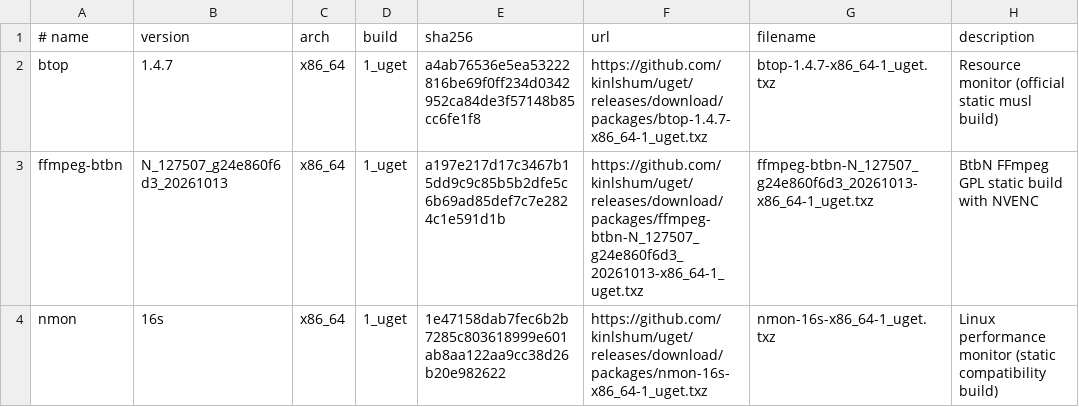
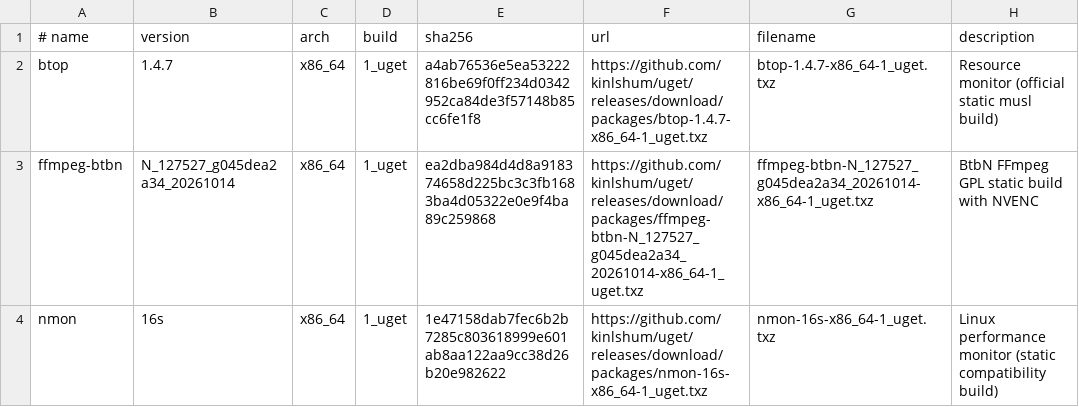
Before and after one commit to kinlshum/homelab_uget, a TSV file: catalog.tsv, drawn as a sheet.

```diff
--- a/catalog.tsv
+++ b/catalog.tsv
@@ -2,3 +2,3 @@
 btop	1.4.7	x86_64	1_uget	a4ab76536e5ea53222816be69f0ff234d0342952ca84de3f57148b85cc6fe1f8	https://github.com/kinlshum/uget/releases/download/packages/btop-1.4.7-x86_64-1_uget.txz	btop-1.4.7-x86_64-1_uget.txz	Resource monitor (official static musl build)
-ffmpeg-btbn	N_127507_g24e860f6d3_20261013	x86_64	1_uget	a197e217d17c3467b15dd9c9c85b5b2dfe5c6b69ad85def7c7e2824c1e591d1b	https://github.com/kinlshum/uget/releases/download/packages/ffmpeg-btbn-N_127507_g24e860f6d3_20261013-x86_64-1_uget.txz	ffmpeg-btbn-N_127507_g24e860f6d3_20261013-x86_64-1_uget.txz	BtbN FFmpeg GPL static build with NVENC
+ffmpeg-btbn	N_127527_g045dea2a34_20261014	x86_64	1_uget	ea2dba984d4d8a918374658d225bc3c3fb1683ba4d05322e0e9f4ba89c259868	https://github.com/kinlshum/uget/releases/download/packages/ffmpeg-btbn-N_127527_g045dea2a34_20261014-x86_64-1_uget.txz	ffmpeg-btbn-N_127527_g045dea2a34_20261014-x86_64-1_uget.txz	BtbN FFmpeg GPL static build with NVENC
 nmon	16s	x86_64	1_uget	1e47158dab7fec6b2b7285c803618999e601ab8aa122aa9cc38d26b20e982622	https://github.com/kinlshum/uget/releases/download/packages/nmon-16s-x86_64-1_uget.txz	nmon-16s-x86_64-1_uget.txz	Linux performance monitor (static compatibility build)
```
Also changed, not shown: 2 other files.
